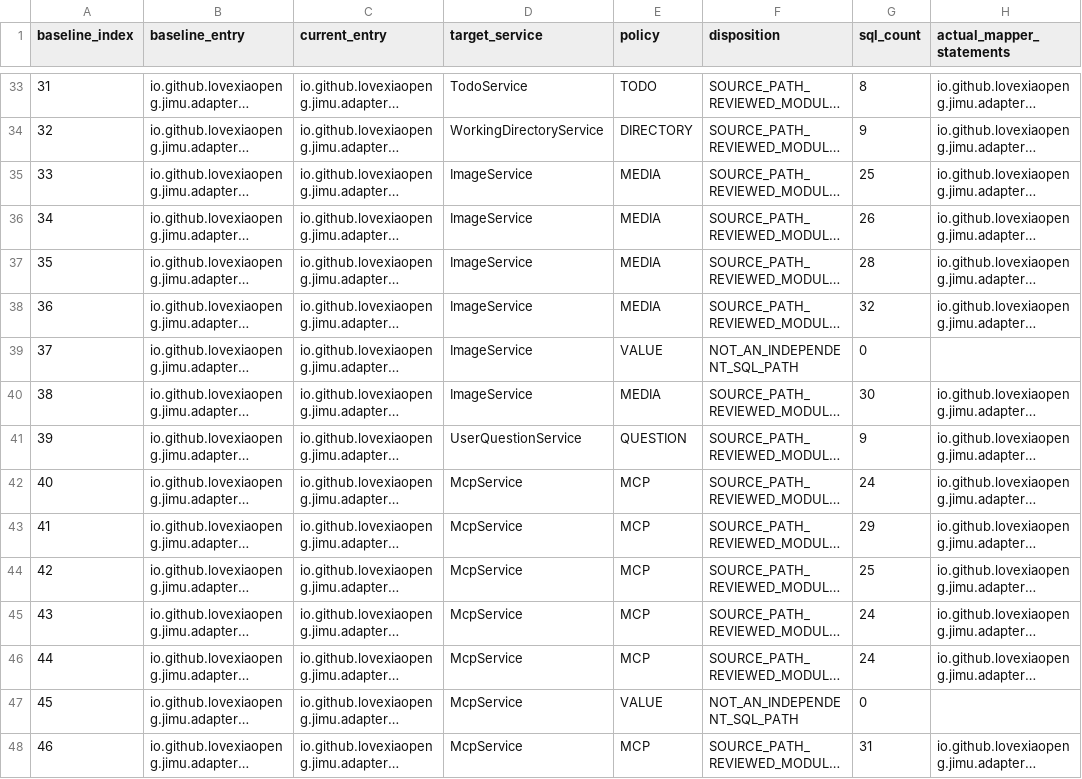
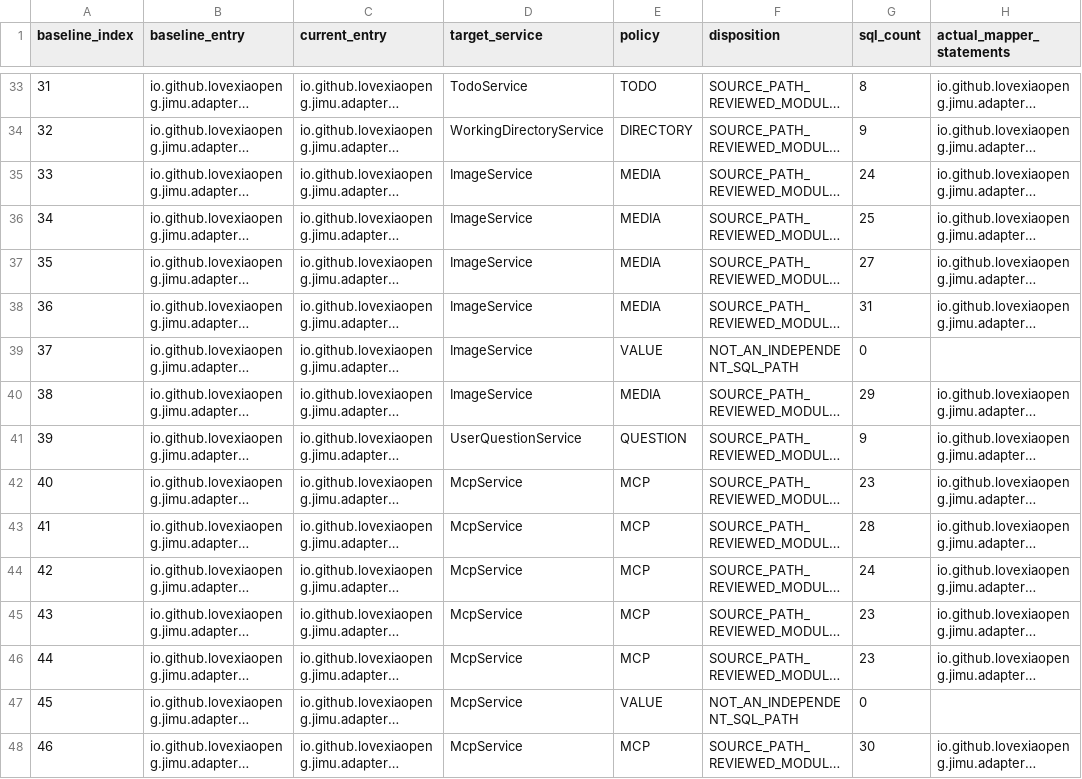
Before and after one commit to Love-XiaoPeng/Jimu, a CSV file: docs/verification/XIAO-60/evidence/reviewed-entries.csv, drawn as a sheet; only a part is shown, gaps mark what is left out; long unchanged cells end in …; the diff covers the shown part only; the diff names each change by its address in the sheet, - before the commit and + after, or states it on an @@ line.

```diff
--- a/docs/verification/XIAO-60/evidence/reviewed-entries.csv
+++ b/docs/verification/XIAO-60/evidence/reviewed-entries.csv
-G35 (sql_count): 25
+G35 (sql_count): 24
-G36 (sql_count): 26
+G36 (sql_count): 25
-G37 (sql_count): 28
+G37 (sql_count): 27
-G38 (sql_count): 32
+G38 (sql_count): 31
-G40 (sql_count): 30
+G40 (sql_count): 29
-G42 (sql_count): 24
+G42 (sql_count): 23
-G43 (sql_count): 29
+G43 (sql_count): 28
-G44 (sql_count): 25
+G44 (sql_count): 24
-G45:G46 (sql_count): 24
+G45:G46 (sql_count): 23
-G48 (sql_count): 31
+G48 (sql_count): 30
```
Also changed, not shown: 72 edited cells elsewhere in this file, docs/verification/XIAO-60/evidence/b2-table-status.csv, 13 other files.
